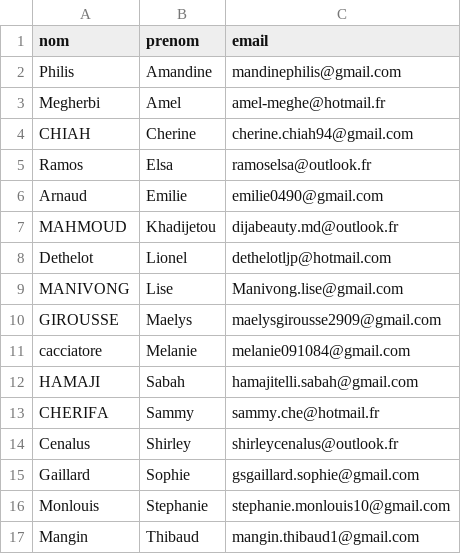
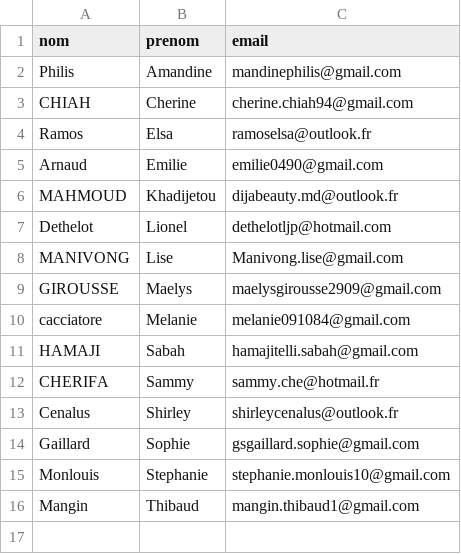
Before and after one commit to pharmanantu-bit/botRh, a CSV file: employees.csv, drawn as a sheet.

```diff
--- a/employees.csv
+++ b/employees.csv
@@ -2,3 +2,2 @@ nom,prenom,email
 Philis,Amandine,mandinephilis@gmail.com
-Megherbi,Amel,amel-meghe@hotmail.fr
 CHIAH,Cherine,cherine.chiah94@gmail.com
```
